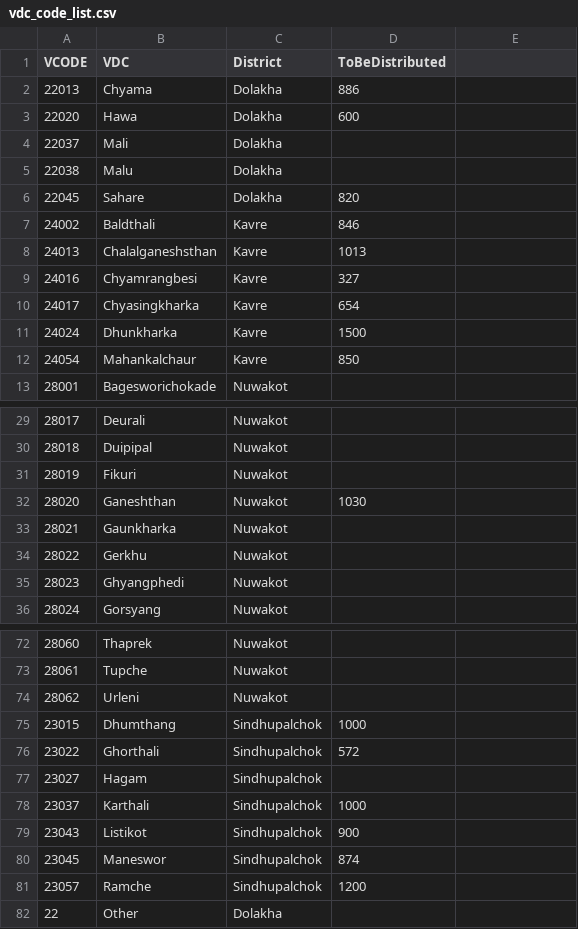
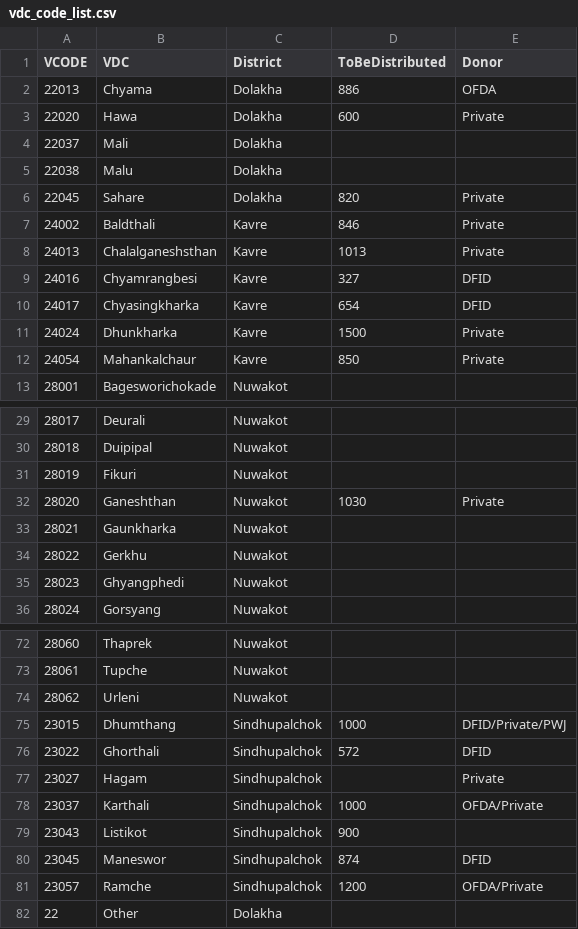
Before and after one commit to KathmanduLivingLabs/DistributionSummary, a CSV file: vdc_code_list.csv, drawn as a sheet; only a part is shown, gaps mark what is left out; the diff covers the shown part only.

```diff
--- a/vdc_code_list.csv
+++ b/vdc_code_list.csv
@@ -1,3 +1,3 @@
-VCODE,VDC,District,ToBeDistributed
-22013,Chyama,Dolakha,886
-22020,Hawa,Dolakha,600
+VCODE,VDC,District,ToBeDistributed,Donor
+22013,Chyama,Dolakha,886,OFDA
+22020,Hawa,Dolakha,600,Private
@@ -6,7 +6,7 @@ VCODE,VDC,District,ToBeDistributed
-22045,Sahare,Dolakha,820
-24002,Baldthali,Kavre,846
-24013,Chalalganeshsthan,Kavre,1013
-24016,Chyamrangbesi,Kavre,327
-24017,Chyasingkharka,Kavre,654
-24024,Dhunkharka,Kavre,1500
-24054,Mahankalchaur,Kavre,850
+22045,Sahare,Dolakha,820,Private
+24002,Baldthali,Kavre,846,Private
+24013,Chalalganeshsthan,Kavre,1013,Private
+24016,Chyamrangbesi,Kavre,327,DFID
+24017,Chyasingkharka,Kavre,654,DFID
+24024,Dhunkharka,Kavre,1500,Private
+24054,Mahankalchaur,Kavre,850,Private
@@ -32 +32 @@ VCODE,VDC,District,ToBeDistributed
-28020,Ganeshthan,Nuwakot,1030
+28020,Ganeshthan,Nuwakot,1030,Private
@@ -75,4 +75,4 @@ VCODE,VDC,District,ToBeDistributed
-23015,Dhumthang,Sindhupalchok,1000
-23022,Ghorthali,Sindhupalchok,572
-23027,Hagam,Sindhupalchok,
-23037,Karthali,Sindhupalchok,1000
+23015,Dhumthang,Sindhupalchok,1000,DFID/Private/PWJ
+23022,Ghorthali,Sindhupalchok,572,DFID
+23027,Hagam,Sindhupalchok,,Private
+23037,Karthali,Sindhupalchok,1000,OFDA/Private
@@ -80,2 +80,2 @@ VCODE,VDC,District,ToBeDistributed
-23045,Maneswor,Sindhupalchok,874
-23057,Ramche,Sindhupalchok,1200
+23045,Maneswor,Sindhupalchok,874,DFID
+23057,Ramche,Sindhupalchok,1200,OFDA/Private
```
Also changed, not shown: 4 edited cells elsewhere in this file, 3 other files.
